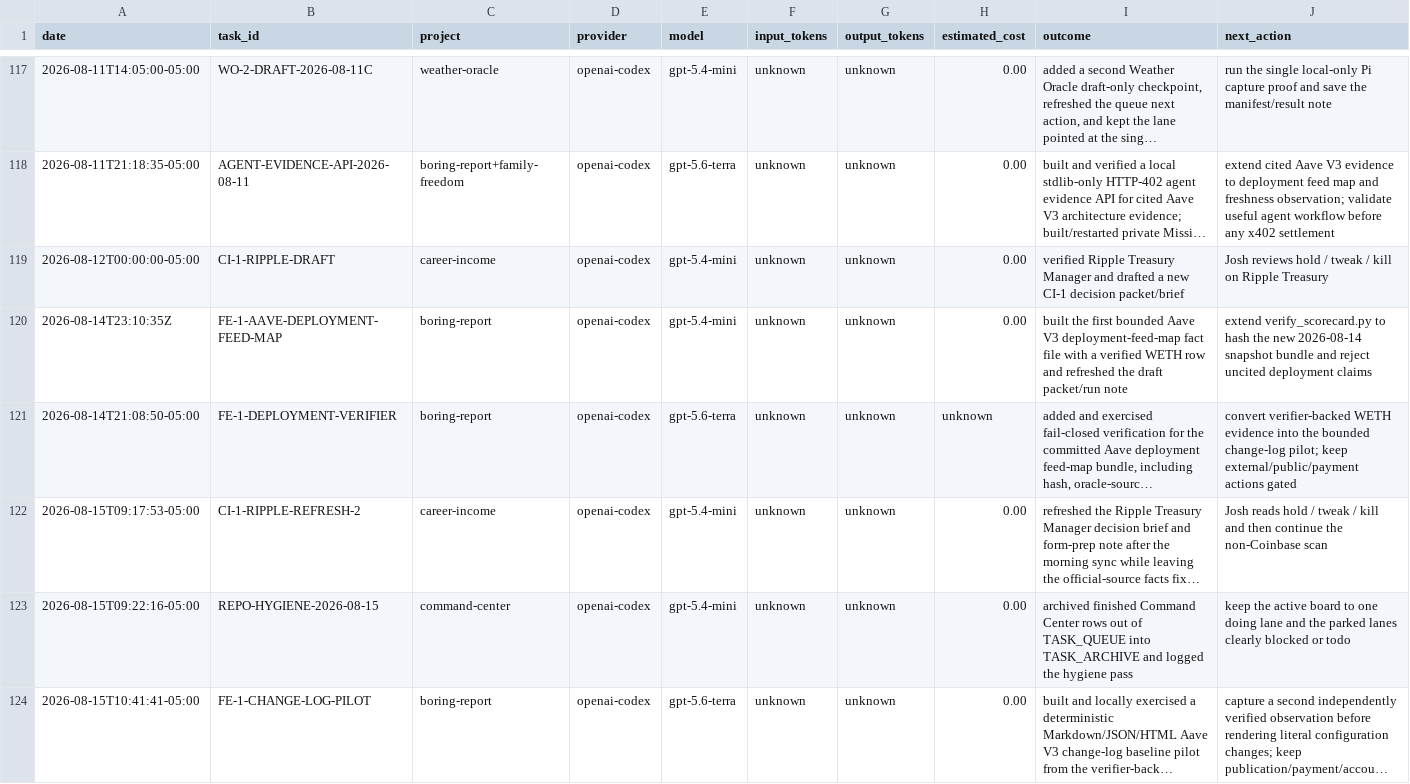
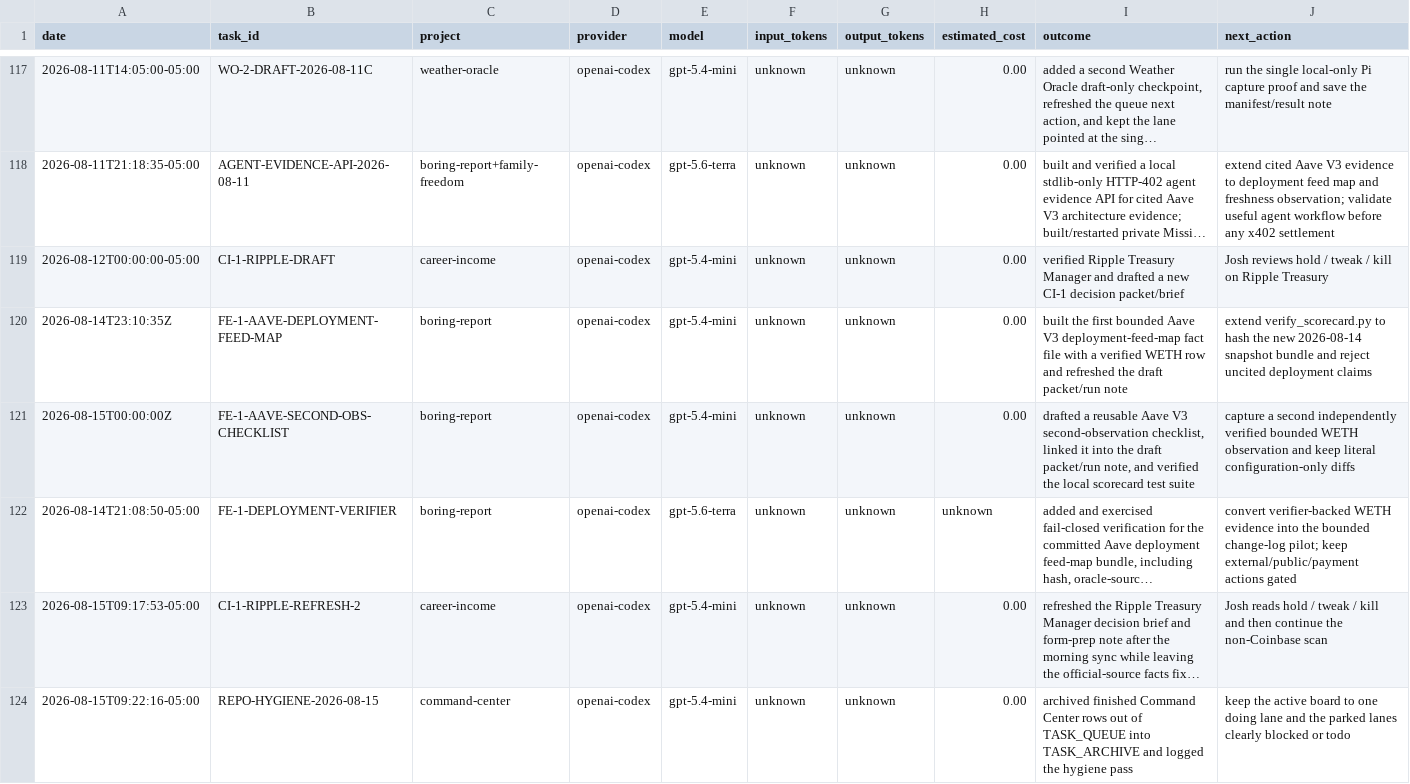
Before and after one commit to jcrypto420/COMMANDER, a CSV file: logs/model_usage.csv, drawn as a sheet; only a part is shown, gaps mark what is left out; the shorter side is filled out with more unchanged rows; long unchanged cells end in …; the diff names each change by its address in the sheet, - before the commit and + after, or states it on an @@ line.

Commit message:
Draft Aave second-observation checklist

```diff
--- a/logs/model_usage.csv
+++ b/logs/model_usage.csv
+row 121: 2026-08-15T00:00:00Z | FE-1-AAVE-SECOND-OBS-CHECKLIST | boring-report | openai-codex | gpt-5.4-mini | unknown | unknown | 0.00 | drafted a reusable Aave V3 second-observation checklist, linked it into the draft packet/run note, and verified the local scorecard test suite | capture a second independently verified bounded WETH observation and keep literal configuration-only diffs
```
Also changed, not shown: 7 other files.
